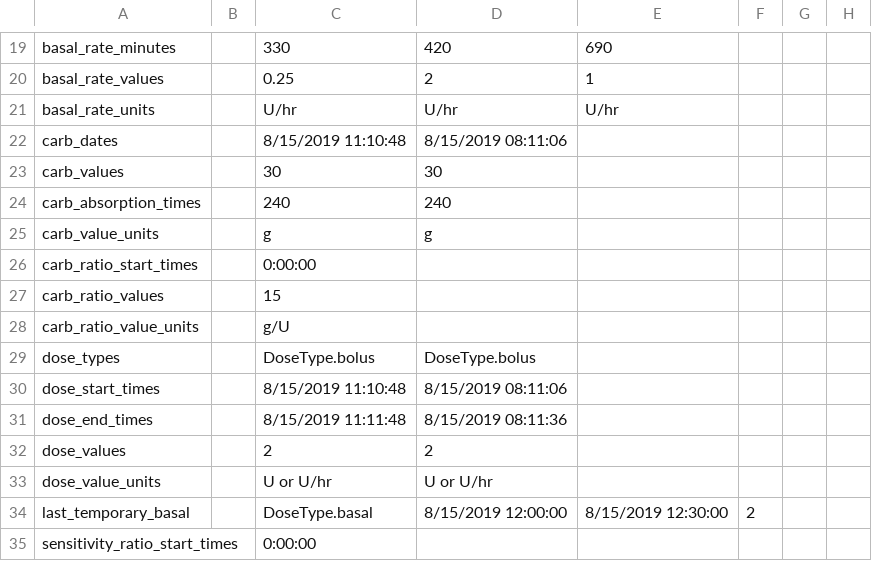
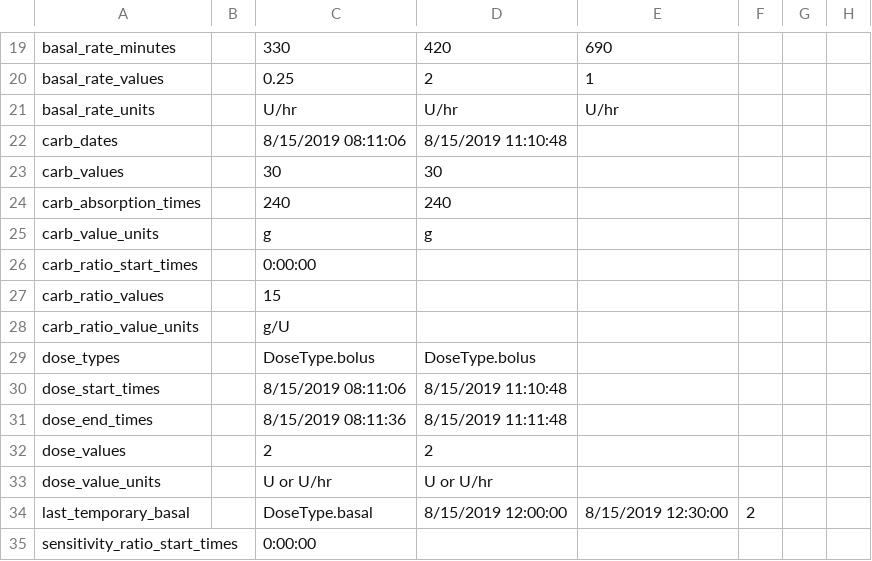
Before and after one commit to tidepool-org/PyLoopKit, a CSV file: example_files/custom-scenario-table-example-3.csv, drawn as a sheet; only a part is shown, gaps mark what is left out; the diff names each change by its address in the sheet, - before the commit and + after, or states it on an @@ line.

```diff
--- a/example_files/custom-scenario-table-example-3.csv
+++ b/example_files/custom-scenario-table-example-3.csv
-C22: 8/15/2019 11:10:48
+C22: 8/15/2019 08:11:06
-D22: 8/15/2019 08:11:06
+D22: 8/15/2019 11:10:48
-C30: 8/15/2019 11:10:48
+C30: 8/15/2019 08:11:06
-D30: 8/15/2019 08:11:06
+D30: 8/15/2019 11:10:48
-C31: 8/15/2019 11:11:48
+C31: 8/15/2019 08:11:36
-D31: 8/15/2019 08:11:36
+D31: 8/15/2019 11:11:48
```
Also changed, not shown: example_files/hypothetical-scenario-1.csv, 5 other files.
